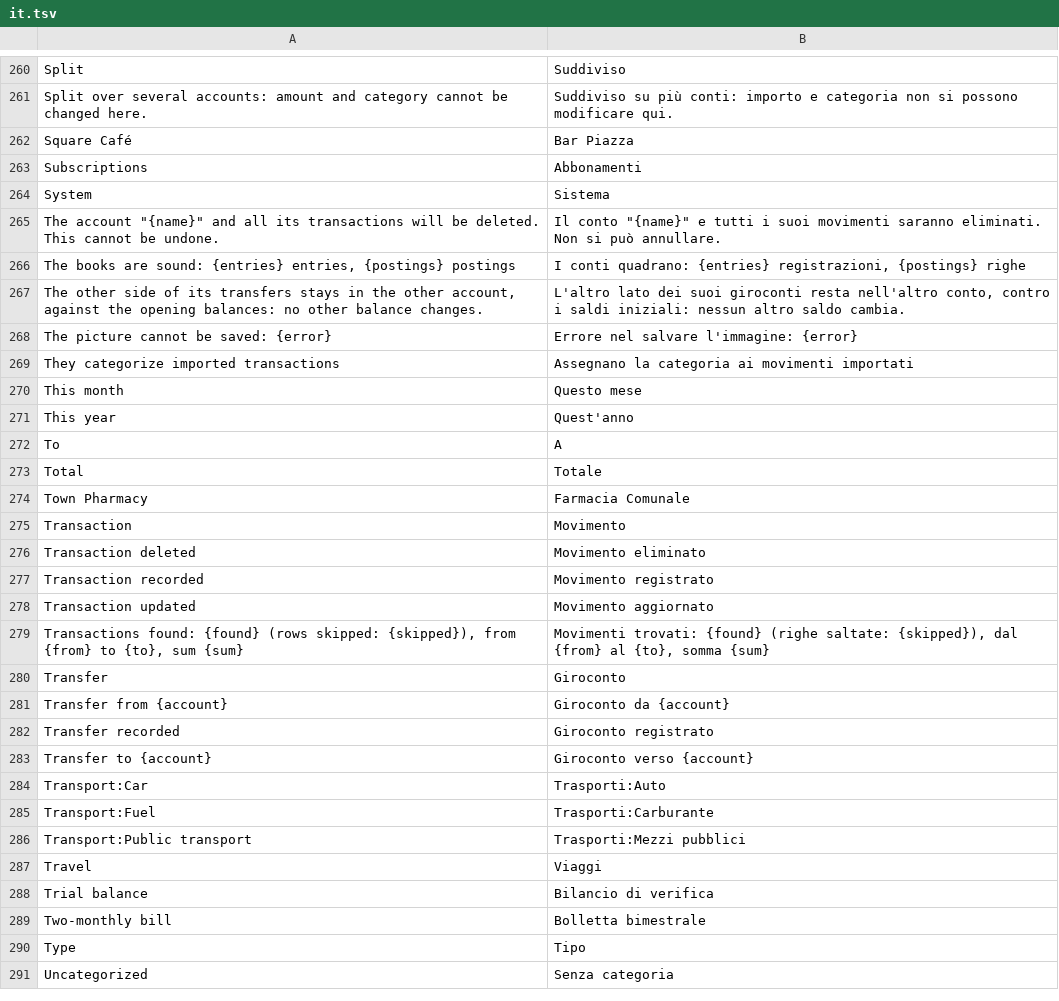
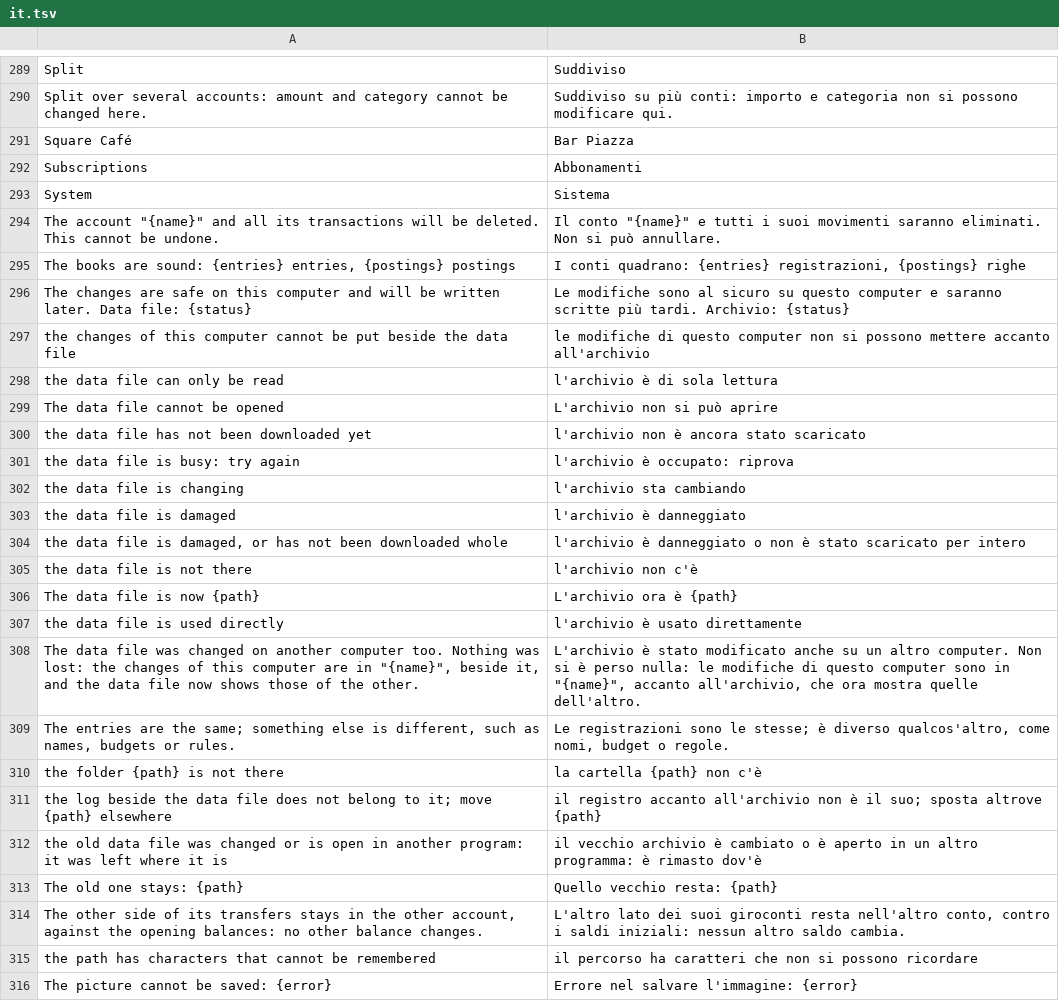
Before and after one commit to mmazzieri/CashCraft, a TSV file: crates/engine/src/i18n/it.tsv, drawn as a sheet; only a part is shown, gaps mark what is left out; the shorter side is filled out with more unchanged rows; the diff covers the shown part only.

```diff
--- a/crates/engine/src/i18n/it.tsv
+++ b/crates/engine/src/i18n/it.tsv
@@ -266,3 +295,22 @@ The account "{name}" and all its transactions will be deleted. This cannot be un
 The books are sound: {entries} entries, {postings} postings	I conti quadrano: {entries} registrazioni, {postings} righe
+The changes are safe on this computer and will be written later. Data file: {status}	Le modifiche sono al sicuro su questo computer e saranno scritte più tardi. Archivio: {status}
+the changes of this computer cannot be put beside the data file	le modifiche di questo computer non si possono mettere accanto all'archivio
+the data file can only be read	l'archivio è di sola lettura
+The data file cannot be opened	L'archivio non si può aprire
+the data file has not been downloaded yet	l'archivio non è ancora stato scaricato
+the data file is busy: try again	l'archivio è occupato: riprova
+the data file is changing	l'archivio sta cambiando
+the data file is damaged	l'archivio è danneggiato
+the data file is damaged, or has not been downloaded whole	l'archivio è danneggiato o non è stato scaricato per intero
+the data file is not there	l'archivio non c'è
+The data file is now {path}	L'archivio ora è {path}
+the data file is used directly	l'archivio è usato direttamente
+The data file was changed on another computer too. Nothing was lost: the changes of this computer are in "{name}", beside it, and the data file now shows those of the other.	L'archivio è stato modificato anche su un altro computer. Non si è perso nulla: le modifiche di questo computer sono in "{name}", accanto all'archivio, che ora mostra quelle dell'altro.
+The entries are the same; something else is different, such as names, budgets or rules.	Le registrazioni sono le stesse; è diverso qualcos'altro, come nomi, budget o regole.
+the folder {path} is not there	la cartella {path} non c'è
+the log beside the data file does not belong to it; move {path} elsewhere	il registro accanto all'archivio non è il suo; sposta altrove {path}
+the old data file was changed or is open in another program: it was left where it is	il vecchio archivio è cambiato o è aperto in un altro programma: è rimasto dov'è
+The old one stays: {path}	Quello vecchio resta: {path}
 The other side of its transfers stays in the other account, against the opening balances: no other balance changes.	L'altro lato dei suoi giroconti resta nell'altro conto, contro i saldi iniziali: nessun altro saldo cambia.
+the path has characters that cannot be remembered	il percorso ha caratteri che non si possono ricordare
 The picture cannot be saved: {error}	Errore nel salvare l'immagine: {error}
```
Also changed, not shown: 49 added rows elsewhere in this file, 16 other files.
